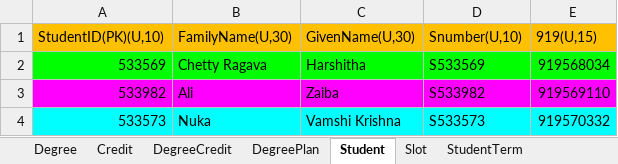
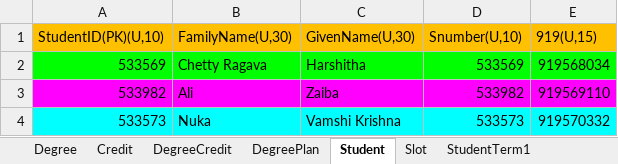
Before and after one commit to HarshithaChettyRagava/Mvc, an Excel workbook: SpreadSheet/Sample Data.xlsx, sheet Student, drawn as a sheet; values as stored, in another font and other column widths than the file's, no borders; the diff names each change by its address in the sheet, - before the commit and + after, or states it on an @@ line.

```diff
--- a/SpreadSheet/Sample Data.xlsx (sheet Student)
+++ b/SpreadSheet/Sample Data.xlsx (sheet Student)
-sheet tab: StudentTerm
+sheet tab: StudentTerm1
-D2 (Snumber(U,10)): S533569
+D2 (Snumber(U,10)): 533569
-D3 (Snumber(U,10)): S533982
+D3 (Snumber(U,10)): 533982
-D4 (Snumber(U,10)): S533573
+D4 (Snumber(U,10)): 533573
```
Also changed, not shown: sheet DegreeCredit.
